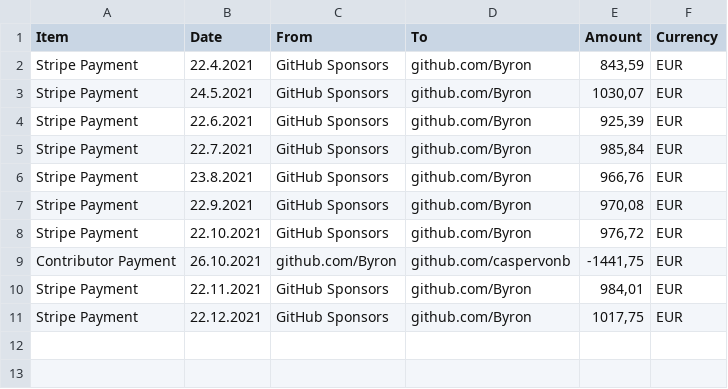
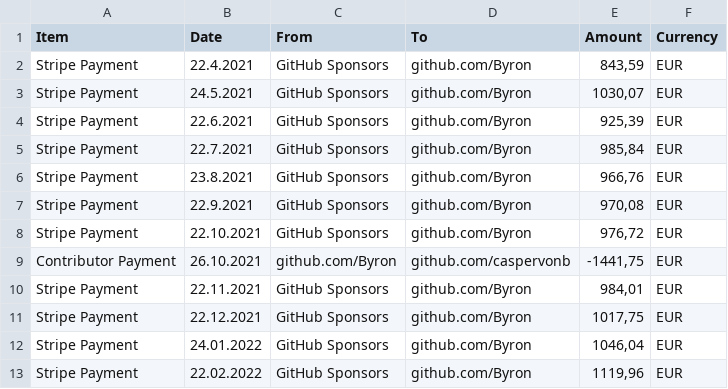
Before and after one commit to 0WD0/jjosh, a CSV file: gitoxide/.gov/accounting.csv, drawn as a sheet; the diff names each change by its address in the sheet, - before the commit and + after, or states it on an @@ line.

Commit message:
update accounting

```diff
--- a/gitoxide/.gov/accounting.csv
+++ b/gitoxide/.gov/accounting.csv
+row 12: Stripe Payment | 24.01.2022 | GitHub Sponsors | github.com/Byron | 1046,04 | EUR
+row 13: Stripe Payment | 22.02.2022 | GitHub Sponsors | github.com/Byron | 1119,96 | EUR
```
